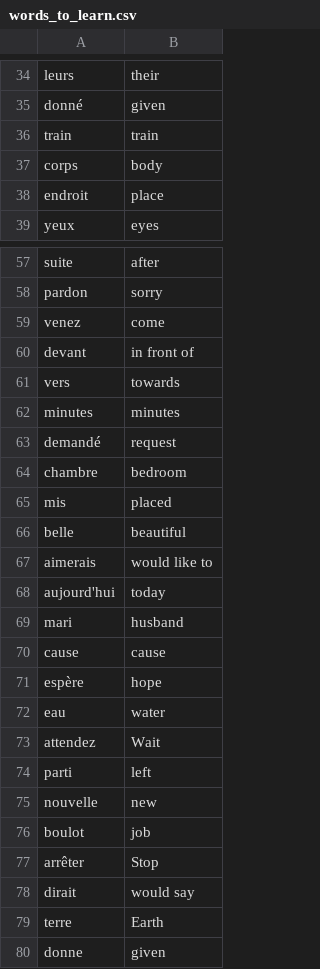
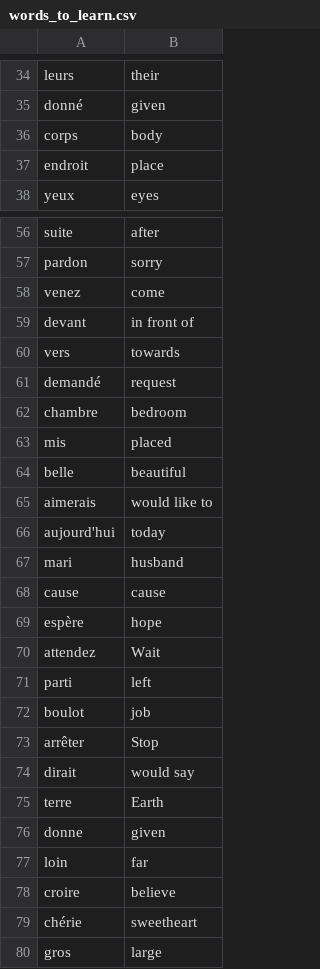
Before and after one commit to bluescreenlife/100-days-of-code, a CSV file: day_31_capstone_flash_cards/data/words_to_learn.csv, drawn as a sheet; only a part is shown, gaps mark what is left out; the shorter side is filled out with more unchanged rows.

```diff
--- a/day_31_capstone_flash_cards/data/words_to_learn.csv
+++ b/day_31_capstone_flash_cards/data/words_to_learn.csv
@@ -35,3 +35,2 @@ leurs,their
 donné,given
-train,train
 corps,body
@@ -61,3 +60,2 @@ devant,in front of
 vers,towards
-minutes,minutes
 demandé,request
@@ -71,6 +69,4 @@ cause,cause
 espère,hope
-eau,water
 attendez,Wait
 parti,left
-nouvelle,new
 boulot,job
```
Also changed, not shown: 1 other file.
